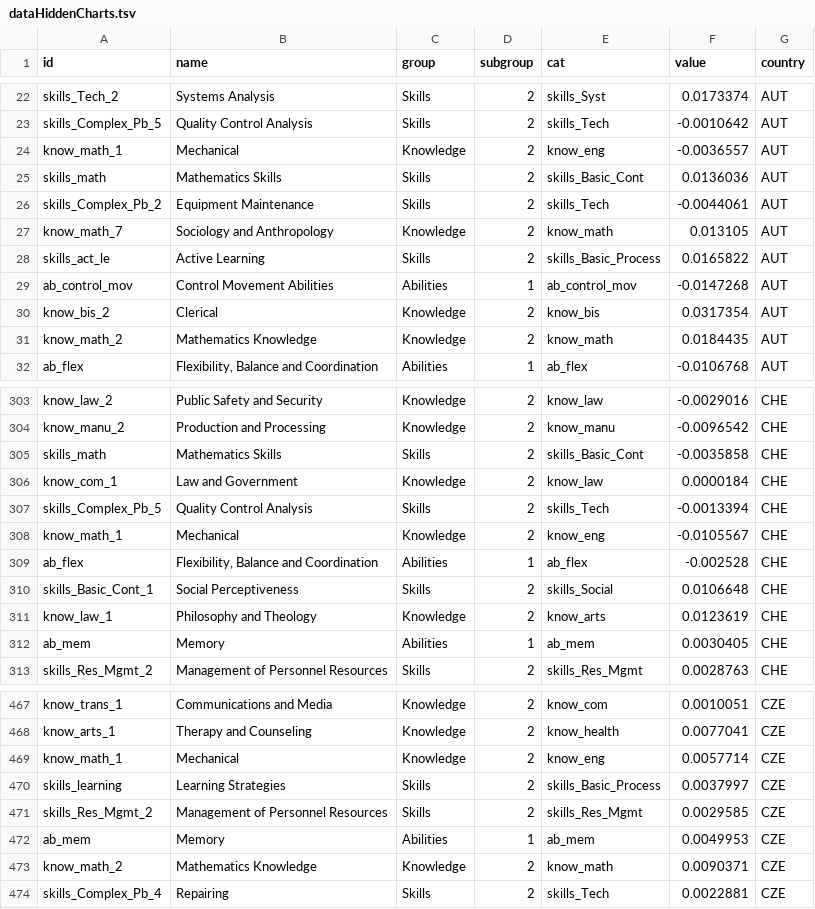
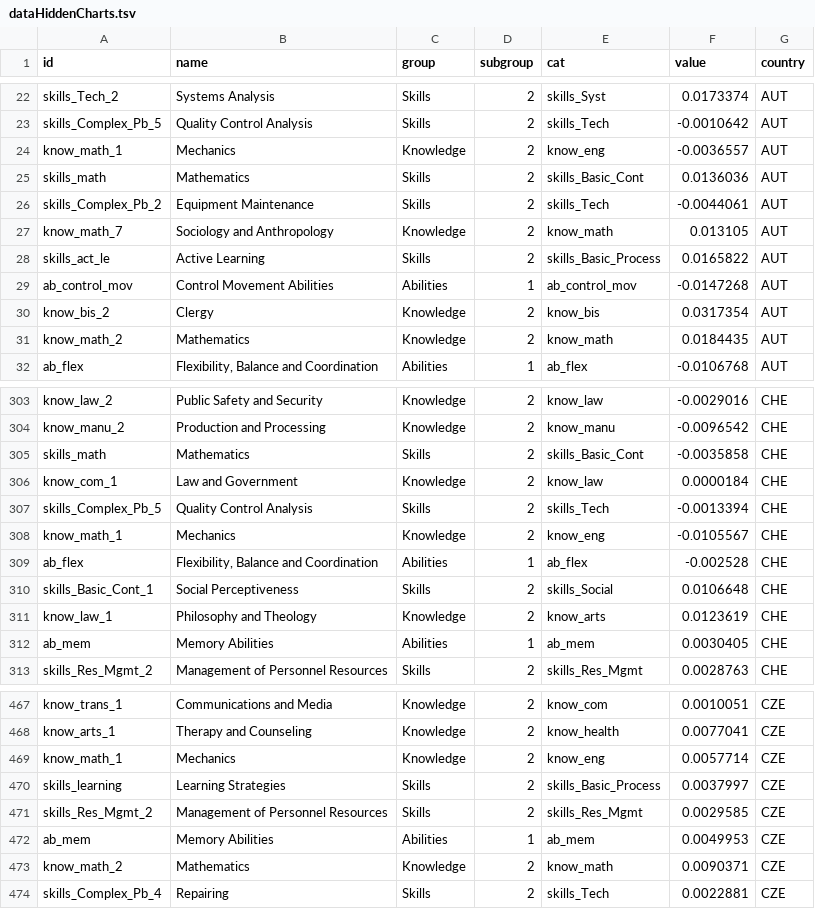
Before and after one commit to gitvfd/skills-know-abi, a TSV file: data/dataHiddenCharts.tsv, drawn as a sheet; only a part is shown, gaps mark what is left out; the diff covers the shown part only.

```diff
--- a/data/dataHiddenCharts.tsv
+++ b/data/dataHiddenCharts.tsv
@@ -23,4 +23,4 @@ skills_Tech_2	Systems Analysis	Skills	2	skills_Syst	0.0173374	AUT
 skills_Complex_Pb_5	Quality Control Analysis	Skills	2	skills_Tech	-0.0010642	AUT
-know_math_1	Mechanical	Knowledge	2	know_eng	-0.0036557	AUT
-skills_math	Mathematics Skills	Skills	2	skills_Basic_Cont	0.0136036	AUT
+know_math_1	Mechanics	Knowledge	2	know_eng	-0.0036557	AUT
+skills_math	Mathematics	Skills	2	skills_Basic_Cont	0.0136036	AUT
 skills_Complex_Pb_2	Equipment Maintenance	Skills	2	skills_Tech	-0.0044061	AUT
@@ -29,4 +29,4 @@ skills_act_le	Active Learning	Skills	2	skills_Basic_Process	0.0165822	AUT
 ab_control_mov	Control Movement Abilities	Abilities	1	ab_control_mov	-0.0147268	AUT
-know_bis_2	Clerical	Knowledge	2	know_bis	0.0317354	AUT
-know_math_2	Mathematics Knowledge	Knowledge	2	know_math	0.0184435	AUT
+know_bis_2	Clergy	Knowledge	2	know_bis	0.0317354	AUT
+know_math_2	Mathematics	Knowledge	2	know_math	0.0184435	AUT
 ab_flex	Flexibility, Balance and Coordination	Abilities	1	ab_flex	-0.0106768	AUT
@@ -304,6 +304,6 @@ know_law_2	Public Safety and Security	Knowledge	2	know_law	-0.0029016	CHE
 know_manu_2	Production and Processing	Knowledge	2	know_manu	-0.0096542	CHE
-skills_math	Mathematics Skills	Skills	2	skills_Basic_Cont	-0.0035858	CHE
+skills_math	Mathematics	Skills	2	skills_Basic_Cont	-0.0035858	CHE
 know_com_1	Law and Government	Knowledge	2	know_law	0.0000184	CHE
 skills_Complex_Pb_5	Quality Control Analysis	Skills	2	skills_Tech	-0.0013394	CHE
-know_math_1	Mechanical	Knowledge	2	know_eng	-0.0105567	CHE
+know_math_1	Mechanics	Knowledge	2	know_eng	-0.0105567	CHE
 ab_flex	Flexibility, Balance and Coordination	Abilities	1	ab_flex	-0.002528	CHE
@@ -311,3 +311,3 @@ skills_Basic_Cont_1	Social Perceptiveness	Skills	2	skills_Social	0.0106648	CHE
 know_law_1	Philosophy and Theology	Knowledge	2	know_arts	0.0123619	CHE
-ab_mem	Memory	Abilities	1	ab_mem	0.0030405	CHE
+ab_mem	Memory Abilities	Abilities	1	ab_mem	0.0030405	CHE
 skills_Res_Mgmt_2	Management of Personnel Resources	Skills	2	skills_Res_Mgmt	0.0028763	CHE
@@ -468,7 +468,7 @@ know_trans_1	Communications and Media	Knowledge	2	know_com	0.0010051	CZE
 know_arts_1	Therapy and Counseling	Knowledge	2	know_health	0.0077041	CZE
-know_math_1	Mechanical	Knowledge	2	know_eng	0.0057714	CZE
+know_math_1	Mechanics	Knowledge	2	know_eng	0.0057714	CZE
 skills_learning	Learning Strategies	Skills	2	skills_Basic_Process	0.0037997	CZE
 skills_Res_Mgmt_2	Management of Personnel Resources	Skills	2	skills_Res_Mgmt	0.0029585	CZE
-ab_mem	Memory	Abilities	1	ab_mem	0.0049953	CZE
-know_math_2	Mathematics Knowledge	Knowledge	2	know_math	0.0090371	CZE
+ab_mem	Memory Abilities	Abilities	1	ab_mem	0.0049953	CZE
+know_math_2	Mathematics	Knowledge	2	know_math	0.0090371	CZE
 skills_Complex_Pb_4	Repairing	Skills	2	skills_Tech	0.0022881	CZE
```
Also changed, not shown: 140 edited cells elsewhere in this file, data/transition_data.csv, 3 other files.
